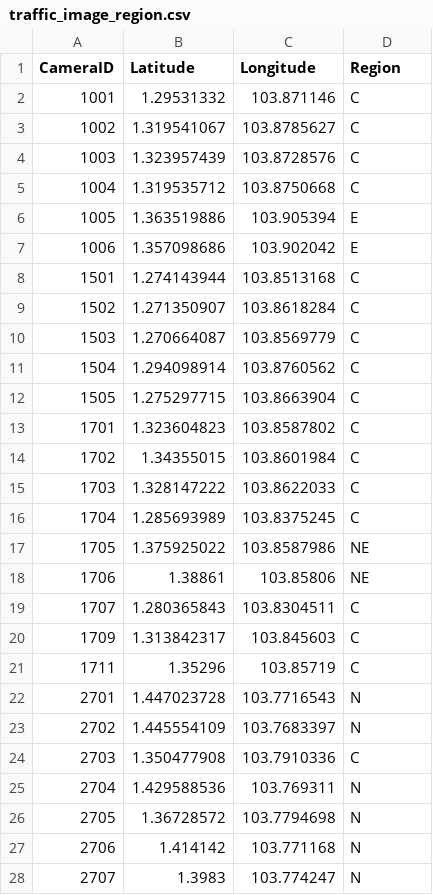
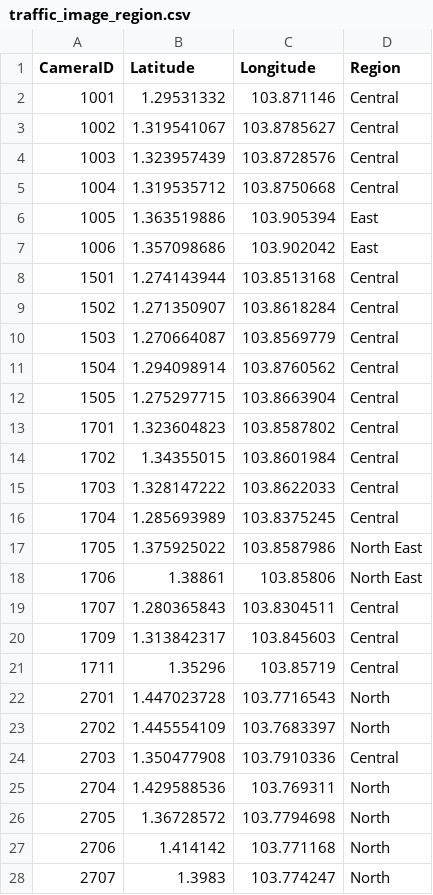
Before and after one commit to ReverseCache/dsa3101-2210-09-lta, a CSV file: frontend/traffic_image_region.csv, drawn as a sheet; only a part is shown; the diff covers the shown part only.

Commit message:
update region naming

```diff
--- a/frontend/traffic_image_region.csv
+++ b/frontend/traffic_image_region.csv
@@ -1,28 +1,28 @@
 CameraID,Latitude,Longitude,Region
-1001,1.29531332,103.871146,C
-1002,1.319541067,103.8785627,C
-1003,1.323957439,103.8728576,C
-1004,1.319535712,103.8750668,C
-1005,1.363519886,103.905394,E
-1006,1.357098686,103.902042,E
-1501,1.274143944,103.8513168,C
-1502,1.271350907,103.8618284,C
-1503,1.270664087,103.8569779,C
-1504,1.294098914,103.8760562,C
-1505,1.275297715,103.8663904,C
-1701,1.323604823,103.8587802,C
-1702,1.34355015,103.8601984,C
-1703,1.328147222,103.8622033,C
-1704,1.285693989,103.8375245,C
-1705,1.375925022,103.8587986,NE
-1706,1.38861,103.85806,NE
-1707,1.280365843,103.8304511,C
-1709,1.313842317,103.845603,C
-1711,1.35296,103.85719,C
-2701,1.447023728,103.7716543,N
-2702,1.445554109,103.7683397,N
-2703,1.350477908,103.7910336,C
-2704,1.429588536,103.769311,N
-2705,1.36728572,103.7794698,N
-2706,1.414142,103.771168,N
-2707,1.3983,103.774247,N
+1001,1.29531332,103.871146,Central
+1002,1.319541067,103.8785627,Central
+1003,1.323957439,103.8728576,Central
+1004,1.319535712,103.8750668,Central
+1005,1.363519886,103.905394,East
+1006,1.357098686,103.902042,East
+1501,1.274143944,103.8513168,Central
+1502,1.271350907,103.8618284,Central
+1503,1.270664087,103.8569779,Central
+1504,1.294098914,103.8760562,Central
+1505,1.275297715,103.8663904,Central
+1701,1.323604823,103.8587802,Central
+1702,1.34355015,103.8601984,Central
+1703,1.328147222,103.8622033,Central
+1704,1.285693989,103.8375245,Central
+1705,1.375925022,103.8587986,North East
+1706,1.38861,103.85806,North East
+1707,1.280365843,103.8304511,Central
+1709,1.313842317,103.845603,Central
+1711,1.35296,103.85719,Central
+2701,1.447023728,103.7716543,North
+2702,1.445554109,103.7683397,North
+2703,1.350477908,103.7910336,Central
+2704,1.429588536,103.769311,North
+2705,1.36728572,103.7794698,North
+2706,1.414142,103.771168,North
+2707,1.3983,103.774247,North
```
Also changed, not shown: 60 edited cells elsewhere in this file.
